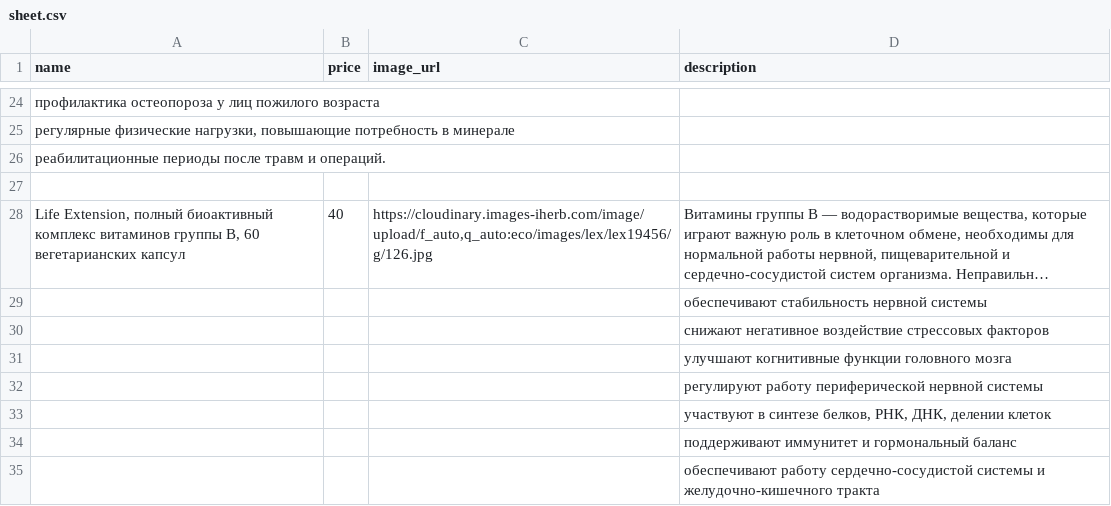
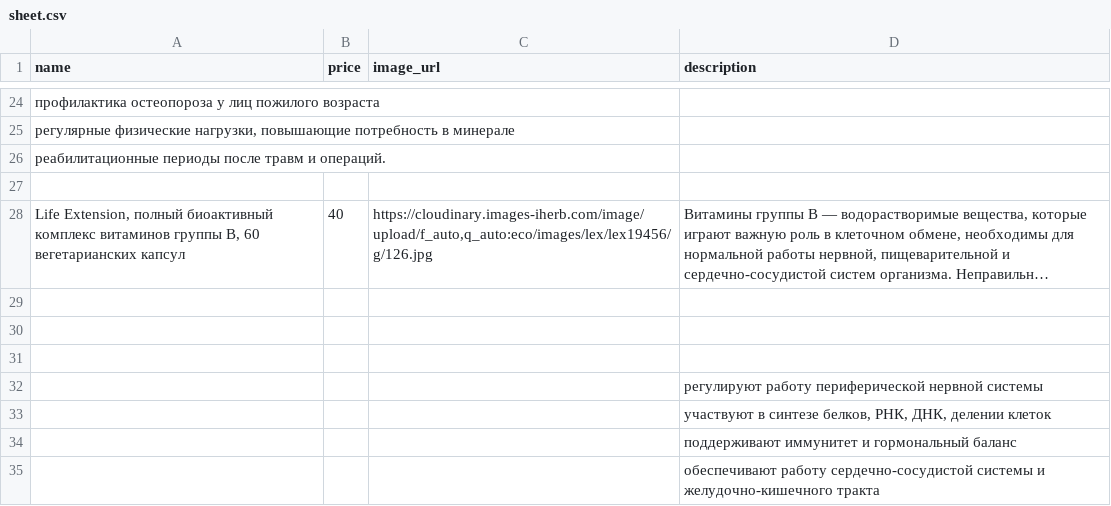
Before and after one commit to shortsnature03-max/vitrina, a CSV file: data/sheet.csv, drawn as a sheet; only a part is shown, gaps mark what is left out; long unchanged cells end in …; the diff names each change by its address in the sheet, - before the commit and + after, or states it on an @@ line.

Commit message:
Автозагрузка из Google Таблиц

```diff
--- a/data/sheet.csv
+++ b/data/sheet.csv
-D29 (description): обеспечивают стабильность нервной системы
+D29 (description): (empty)
-D30 (description): снижают негативное воздействие стрессовых факторов
+D30 (description): (empty)
-D31 (description): улучшают когнитивные функции головного мозга
+D31 (description): (empty)
```
